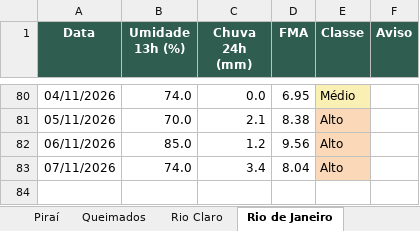
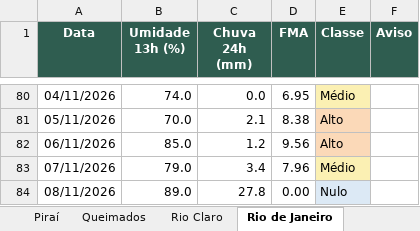
Before and after one commit to kovalsykib/painel-fma, an Excel workbook: docs/historico_fma.xlsx, sheet Rio de Janeiro, drawn as a sheet; only a part is shown, gaps mark what is left out; values as stored, in another font and other column widths than the file's, no borders; the diff names each change by its address in the sheet, - before the commit and + after, or states it on an @@ line.

```diff
--- a/docs/historico_fma.xlsx (sheet Rio de Janeiro)
+++ b/docs/historico_fma.xlsx (sheet Rio de Janeiro)
-B83 (Umidade 13h (%)): 74.0
+B83 (Umidade 13h (%)): 79.0
-D83 (FMA): 8.04
+D83 (FMA): 7.96
-E83 (Classe): Alto
+E83 (Classe): Médio
+row 84: 08/11/2026 | 89.0 | 27.8 | 0.00 | Nulo
```
Also changed, not shown: sheet Mangaratiba, sheet Vassouras, sheet Piraí, sheet Rio Claro, sheet Engenheiro Paulo de Frontin, sheet Mendes, 9 more sheets, 33 other files.
